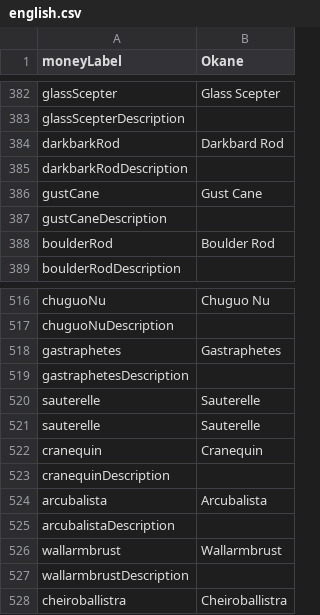
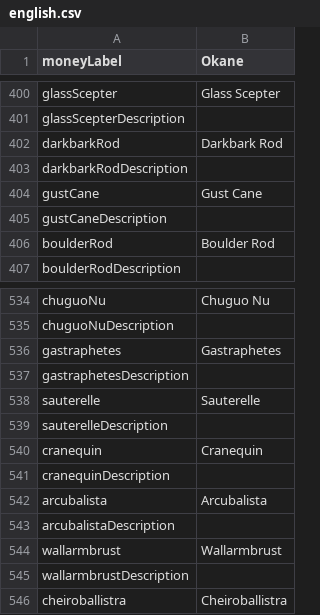
Before and after one commit to MaximeJoly96/LC_Unity, a CSV file: LC_Unity/Assets/Data/Languages/english.csv, drawn as a sheet; only a part is shown, gaps mark what is left out; the diff covers the shown part only.

```diff
--- a/LC_Unity/Assets/Data/Languages/english.csv
+++ b/LC_Unity/Assets/Data/Languages/english.csv
@@ -383,3 +401,3 @@ glassScepter;Glass Scepter
 glassScepterDescription;
-darkbarkRod;Darkbard Rod
+darkbarkRod;Darkbark Rod
 darkbarkRodDescription;
@@ -520,3 +538,3 @@ gastraphetesDescription;
 sauterelle;Sauterelle
-sauterelle;Sauterelle
+sauterelleDescription;
 cranequin;Cranequin
```
Also changed, not shown: 18 added rows elsewhere in this file, LC_Unity/Assets/Data/Languages/french.csv, 18 other files.
